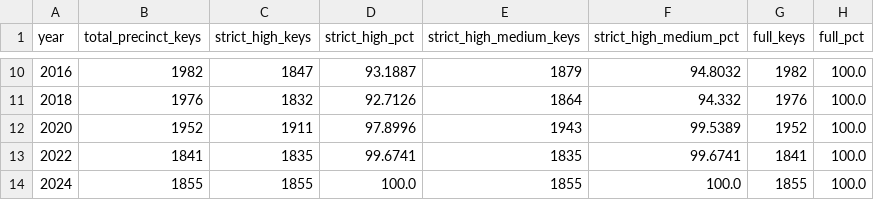
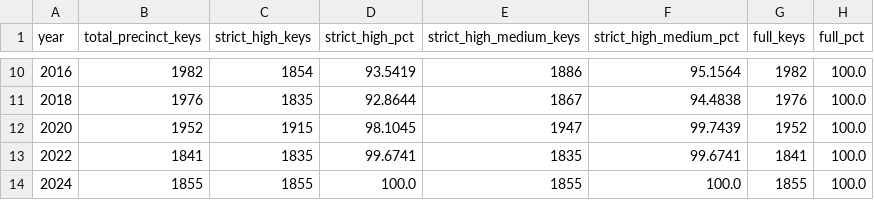
Before and after one commit to Tenjin25/TNPrecinctMap, a CSV file: Data/crosswalks/tn_crosswalk_confidence_by_year.csv, drawn as a sheet; only a part is shown, gaps mark what is left out; the diff covers the shown part only.

```diff
--- a/Data/crosswalks/tn_crosswalk_confidence_by_year.csv
+++ b/Data/crosswalks/tn_crosswalk_confidence_by_year.csv
@@ -10,4 +10,4 @@ year,total_precinct_keys,strict_high_keys,strict_high_pct,strict_high_medium_key
-2016,1982,1847,93.1887,1879,94.8032,1982,100.0
-2018,1976,1832,92.7126,1864,94.332,1976,100.0
-2020,1952,1911,97.8996,1943,99.5389,1952,100.0
+2016,1982,1854,93.5419,1886,95.1564,1982,100.0
+2018,1976,1835,92.8644,1867,94.4838,1976,100.0
+2020,1952,1915,98.1045,1947,99.7439,1952,100.0
 2022,1841,1835,99.6741,1835,99.6741,1841,100.0
```
Also changed, not shown: 30 edited cells elsewhere in this file, Data/crosswalks/tn_crosswalk_confidence_by_county_year.csv, Data/crosswalks/tn_precinct_to_vtd20_blockweighted_2022_strict.csv, 48 other files.
